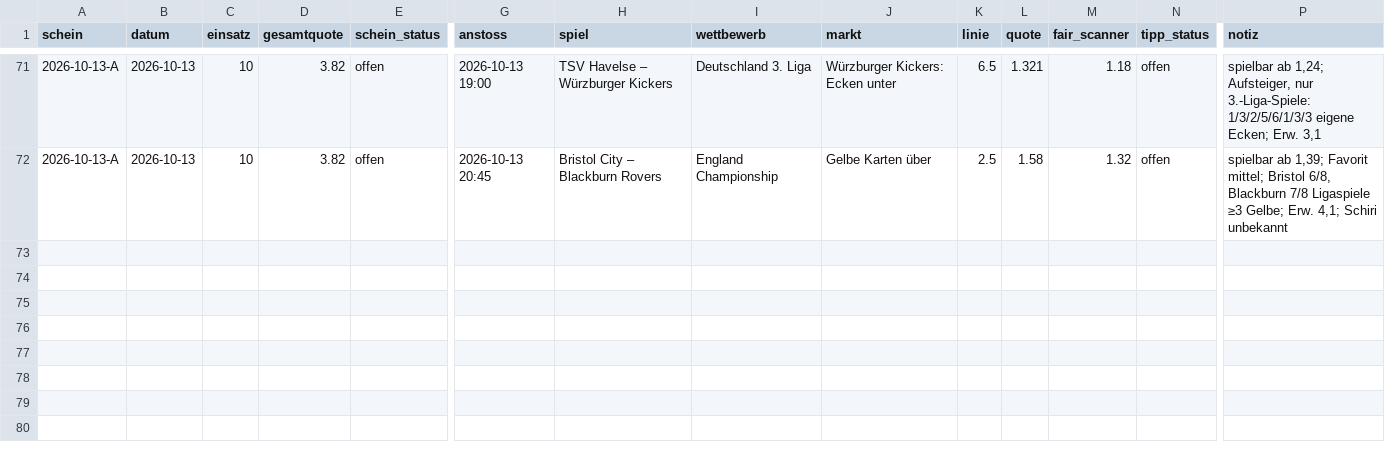
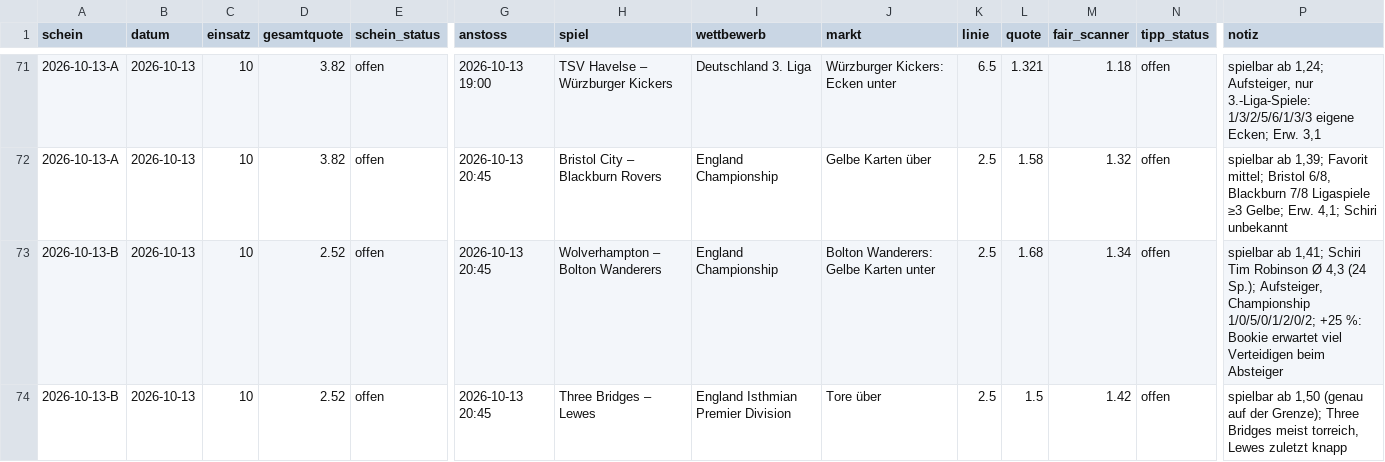
Before and after one commit to peatxxxx-star/trend-scanner, a CSV file: wetten.csv, drawn as a sheet; only a part is shown, gaps mark what is left out; rows hold the shown columns only; the diff names each change by its address in the sheet, - before the commit and + after, or states it on an @@ line.

```diff
--- a/wetten.csv
+++ b/wetten.csv
+row 73: 2026-10-13-B | 2026-10-13 | 10 | 2.52 | offen | 2026-10-13 20:45 | Wolverhampton – Bolton Wanderers | England Championship | Bolton Wanderers: Gelbe Karten unter | 2.5 | 1.68 | 1.34 | offen | spielbar ab 1,41; Schiri Tim Robinson Ø 4,3 (24 Sp.); Aufsteiger, Championship 1/0/5/0/1/2/0/2; +25 %: Bookie erwartet viel Verteidigen beim Absteiger
+row 74: 2026-10-13-B | 2026-10-13 | 10 | 2.52 | offen | 2026-10-13 20:45 | Three Bridges – Lewes | England Isthmian Premier Division | Tore über | 2.5 | 1.5 | 1.42 | offen | spielbar ab 1,50 (genau auf der Grenze); Three Bridges meist torreich, Lewes zuletzt knapp
```
